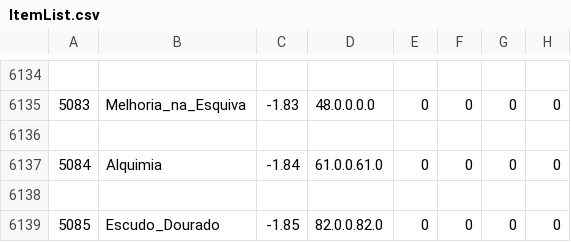
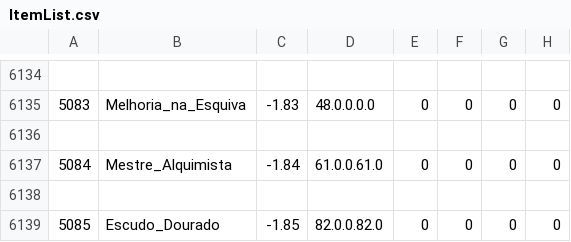
Before and after one commit to marcomyth/w2pp-OpenWYD, a CSV file: Release/Common/ItemList.csv, drawn as a sheet; only a part is shown, gaps mark what is left out; the diff names each change by its address in the sheet, - before the commit and + after, or states it on an @@ line.

```diff
--- a/Release/Common/ItemList.csv
+++ b/Release/Common/ItemList.csv
-B6137: Alquimia
+B6137: Mestre_Alquimista
```
Also changed, not shown: 2 other files.
